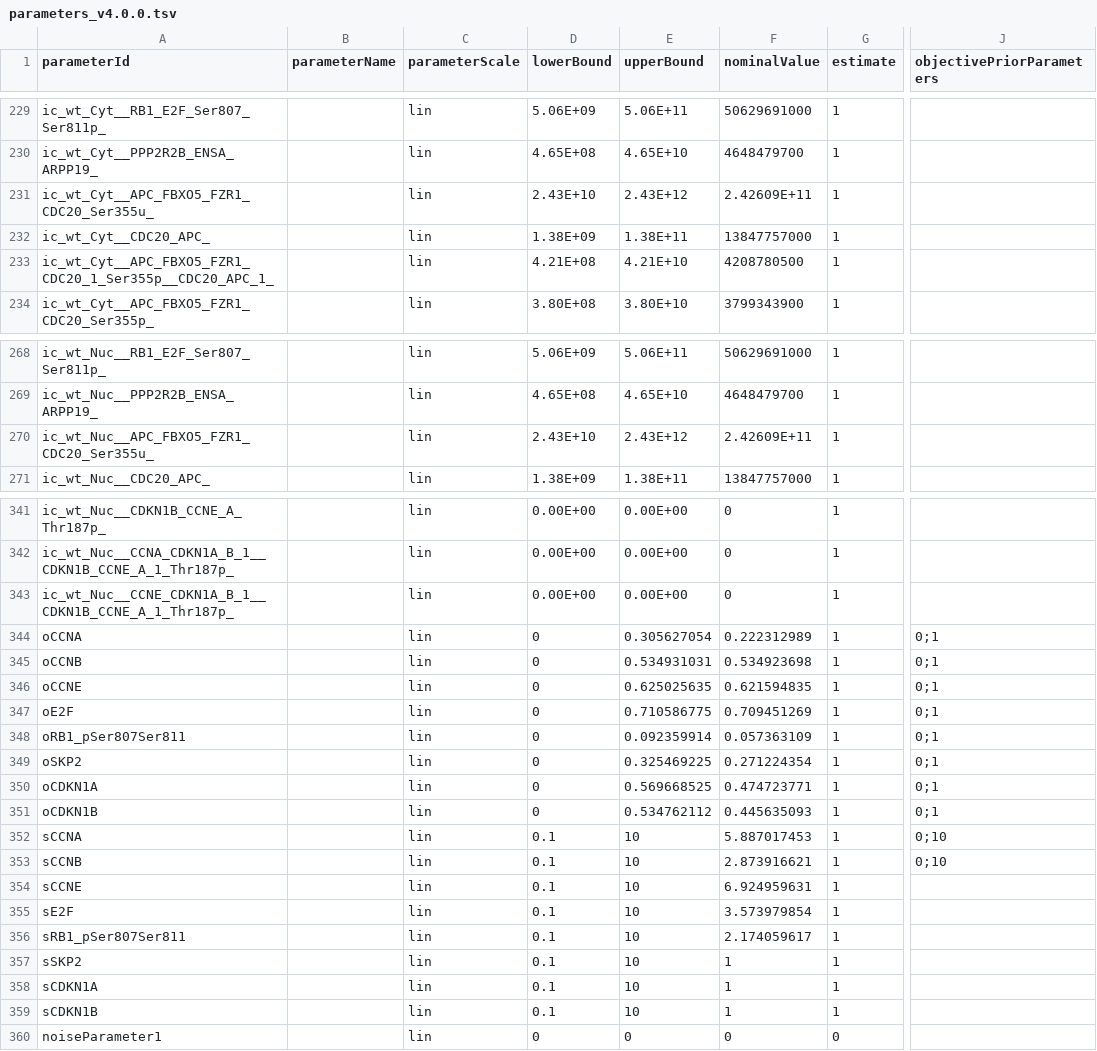
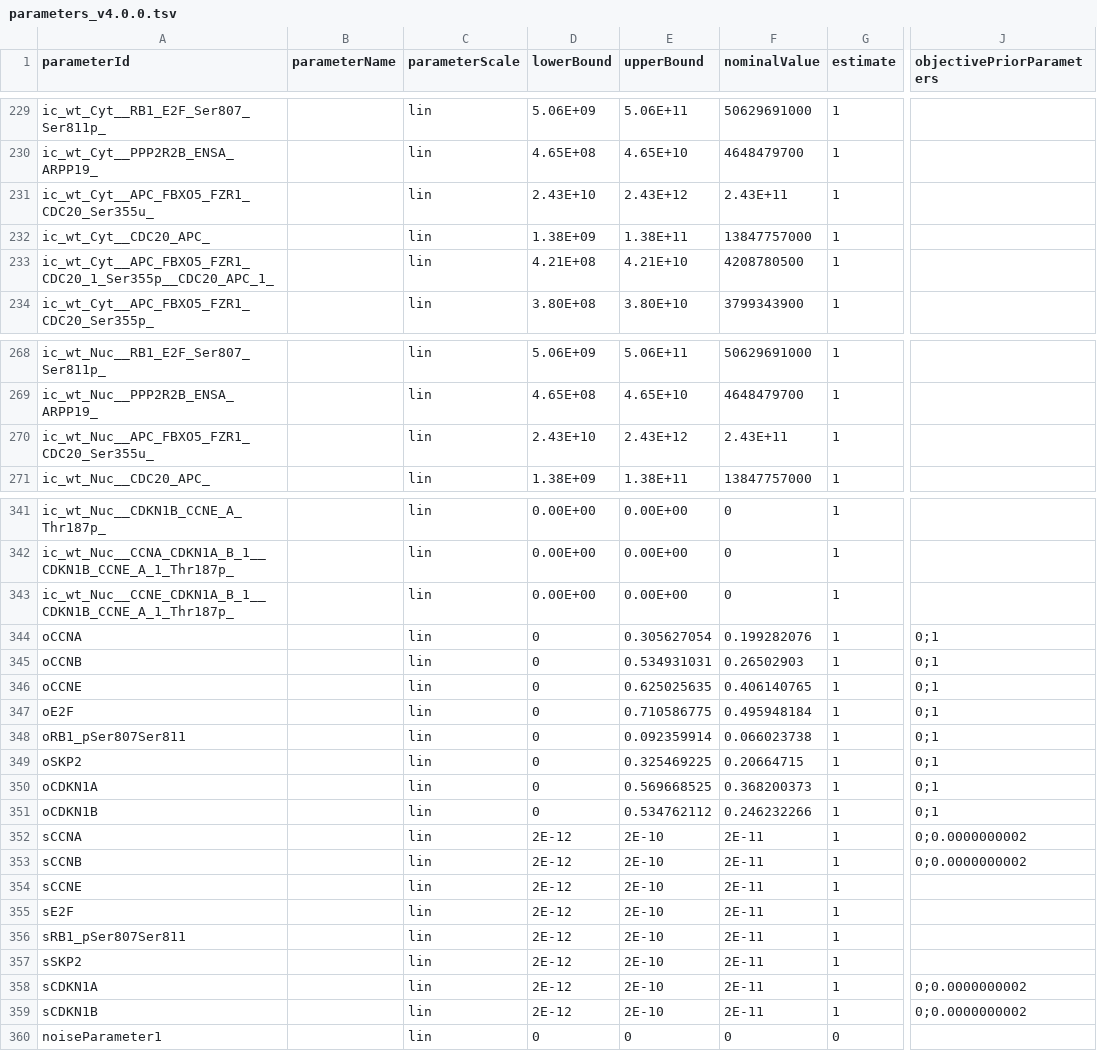
Before and after one commit to paulflang/cell_cycle_petab, a TSV file: versions/v4.0.0/parameters_v4.0.0.tsv, drawn as a sheet; only a part is shown, gaps mark what is left out; the diff names each change by its address in the sheet, - before the commit and + after, or states it on an @@ line.

Commit message:
correct observation model parameter bounds

```diff
--- a/versions/v4.0.0/parameters_v4.0.0.tsv
+++ b/versions/v4.0.0/parameters_v4.0.0.tsv
-F231 (nominalValue): 2.42609E+11
+F231 (nominalValue): 2.43E+11
-F270 (nominalValue): 2.42609E+11
+F270 (nominalValue): 2.43E+11
-F344 (nominalValue): 0.222312989
+F344 (nominalValue): 0.199282076
-F345 (nominalValue): 0.534923698
+F345 (nominalValue): 0.26502903
-F346 (nominalValue): 0.621594835
+F346 (nominalValue): 0.406140765
-F347 (nominalValue): 0.709451269
+F347 (nominalValue): 0.495948184
-F348 (nominalValue): 0.057363109
+F348 (nominalValue): 0.066023738
-F349 (nominalValue): 0.271224354
+F349 (nominalValue): 0.20664715
-F350 (nominalValue): 0.474723771
+F350 (nominalValue): 0.368200373
-F351 (nominalValue): 0.445635093
+F351 (nominalValue): 0.246232266
-D352:D359 (lowerBound): 0.1
+D352:D359 (lowerBound): 2E-12
-E352:E359 (upperBound): 10
+E352:E359 (upperBound): 2E-10
-F352 (nominalValue): 5.887017453
+F352 (nominalValue): 2E-11
-J352:J353 (objectivePriorParameters): 0;10
+J352:J353 (objectivePriorParameters): 0;0.0000000002
-F353 (nominalValue): 2.873916621
+F353 (nominalValue): 2E-11
-F354 (nominalValue): 6.924959631
+F354 (nominalValue): 2E-11
-F355 (nominalValue): 3.573979854
+F355 (nominalValue): 2E-11
-F356 (nominalValue): 2.174059617
+F356 (nominalValue): 2E-11
-F357:F359 (nominalValue): 1
+F357:F359 (nominalValue): 2E-11
-J358:J359 (objectivePriorParameters): (empty)
+J358:J359 (objectivePriorParameters): 0;0.0000000002
```
Also changed, not shown: 1 other file.
